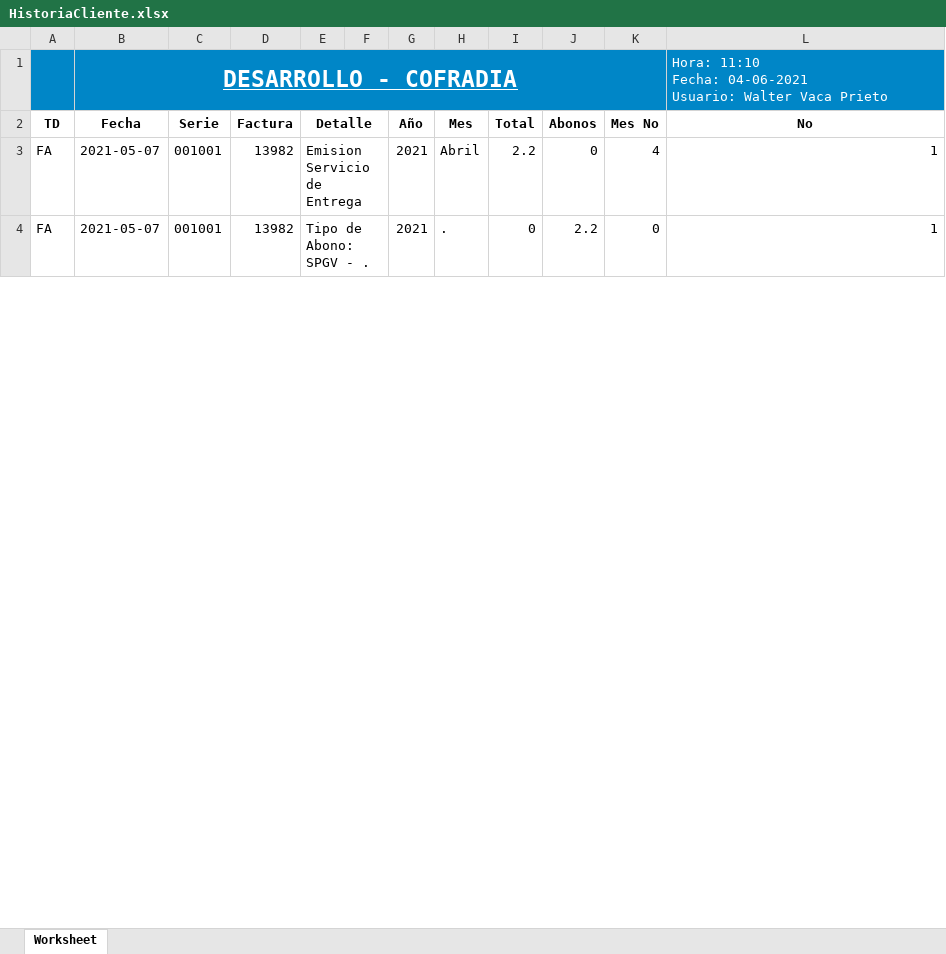
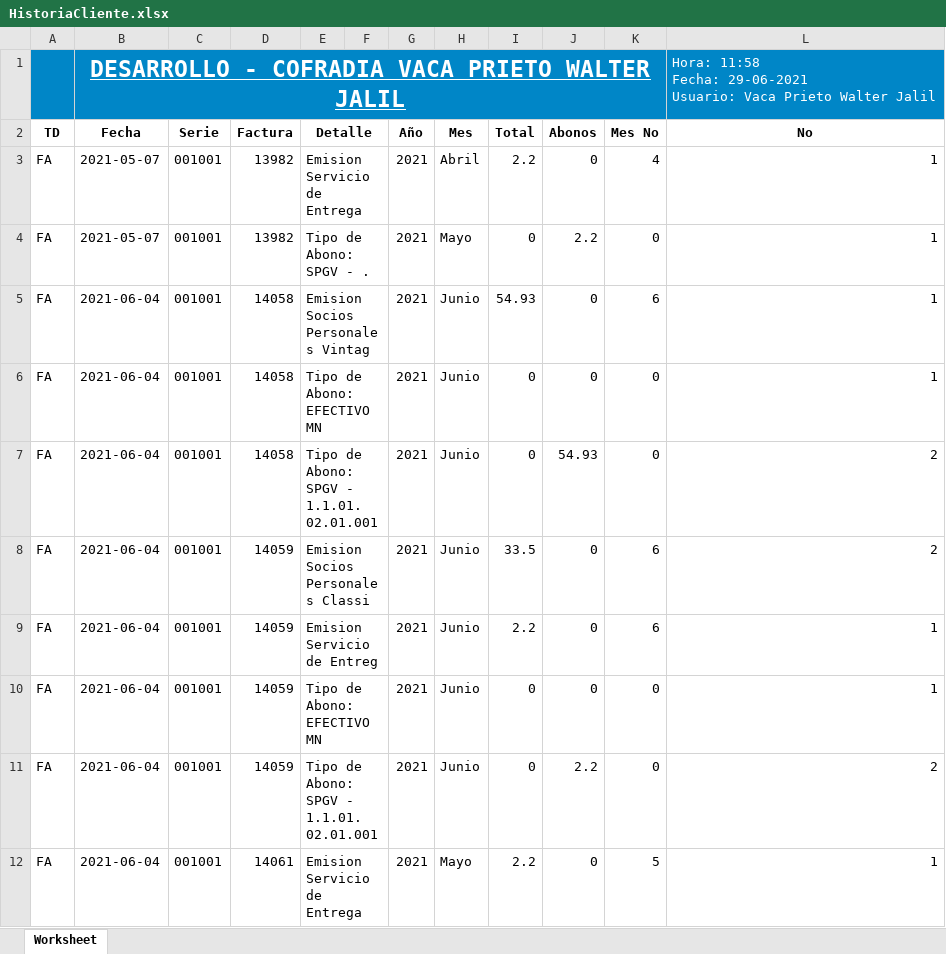
Before and after one commit to DiskCover1210/diskcover_001, an Excel workbook: php/vista/TEMP/HistoriaCliente.xlsx, sheet Worksheet, drawn as a sheet; only a part is shown; values as stored, in another font and other column widths than the file's, no borders; charts and pictures not drawn; removed rows and columns are numbered as before the commit, all else as after; ↵ is a line break in a cell; the diff covers the shown part only; the diff names each change by its address in the sheet, - before the commit and + after, or states it on an @@ line.

Commit message:
Envio de historial por correo

```diff
--- a/php/vista/TEMP/HistoriaCliente.xlsx (sheet Worksheet)
+++ b/php/vista/TEMP/HistoriaCliente.xlsx (sheet Worksheet)
-row 1:  | DESARROLLO - COFRADIA |  |  |  |  |  |  |  |  |  | Hora: 11:10 ↵ Fecha: 04-06-2021 ↵ Usuario: Walter Vaca Prieto
+row 1:  | DESARROLLO - COFRADIA VACA PRIETO WALTER JALIL |  |  |  |  |  |  |  |  |  | Hora: 11:58 ↵ Fecha: 29-06-2021 ↵ Usuario: Vaca Prieto Walter Jalil
-H4 (Mes): .
+H4 (Mes): Mayo
+row 5: FA | 2021-06-04 | 001001 | 14058 | Emision Socios Personales Vintag |  | 2021 | Junio | 54.93 | 0 | 6 | 1
+row 6: FA | 2021-06-04 | 001001 | 14058 | Tipo de Abono: EFECTIVO MN |  | 2021 | Junio | 0 | 0 | 0 | 1
+row 7: FA | 2021-06-04 | 001001 | 14058 | Tipo de Abono: SPGV - 1.1.01.02.01.001 |  | 2021 | Junio | 0 | 54.93 | 0 | 2
+row 8: FA | 2021-06-04 | 001001 | 14059 | Emision Socios Personales Classi |  | 2021 | Junio | 33.5 | 0 | 6 | 2
+row 9: FA | 2021-06-04 | 001001 | 14059 | Emision Servicio de Entreg |  | 2021 | Junio | 2.2 | 0 | 6 | 1
+row 10: FA | 2021-06-04 | 001001 | 14059 | Tipo de Abono: EFECTIVO MN |  | 2021 | Junio | 0 | 0 | 0 | 1
+row 11: FA | 2021-06-04 | 001001 | 14059 | Tipo de Abono: SPGV - 1.1.01.02.01.001 |  | 2021 | Junio | 0 | 2.2 | 0 | 2
+row 12: FA | 2021-06-04 | 001001 | 14061 | Emision Servicio de Entrega |  | 2021 | Mayo | 2.2 | 0 | 5 | 1
```
Also changed, not shown: 24 added rows, 8 removed rows and 19 edited cells elsewhere in this sheet, 16 other files.
